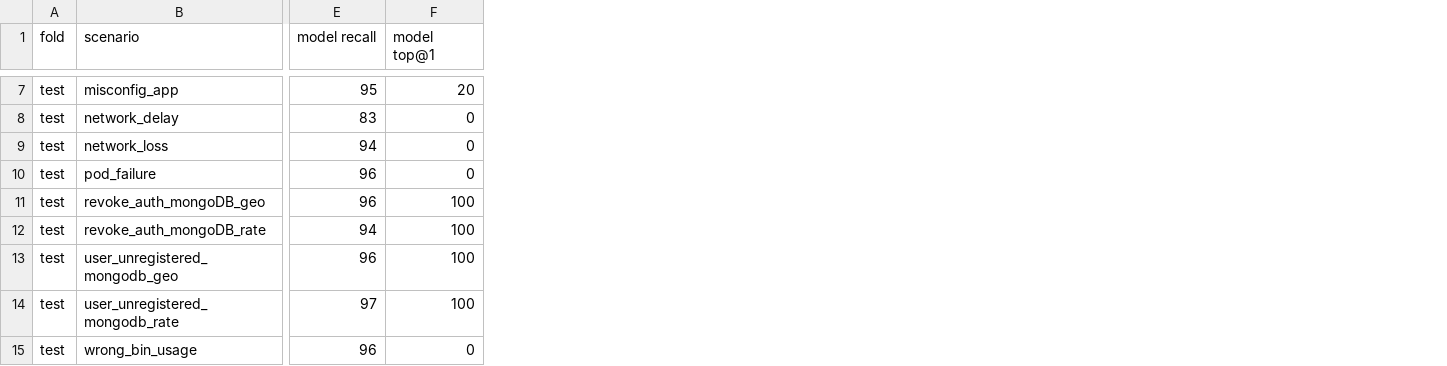
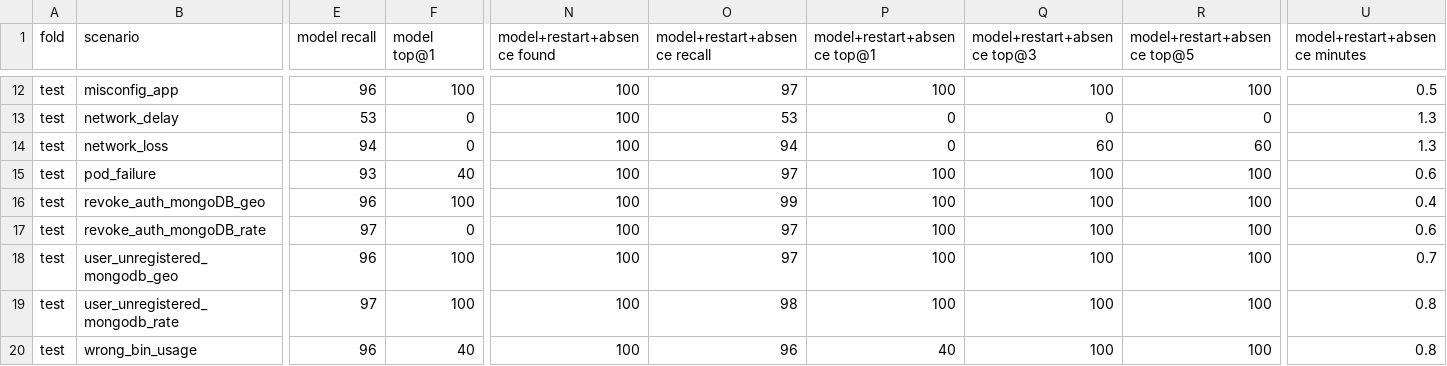
Before and after one commit to martinimarcello00/k8s-observability-mcp, a CSV file: results/pca-B0/hotel/scenarios.csv, drawn as a sheet; only a part is shown, gaps mark what is left out; addresses are those after the commit; the diff covers the shown part only; the diff names each change by its address in the sheet, - before the commit and + after, or states it on an @@ line.

```diff
--- a/results/pca-B0/hotel/scenarios.csv
+++ b/results/pca-B0/hotel/scenarios.csv
+column N (model+restart+absence found), rows 12-20: all 100
+column O (model+restart+absence recall), rows 12-20: 97 | 53 | 94 | 97 | 99 | 97 | 97 | 98 | 96
+column P (model+restart+absence top@1), rows 12-20: 100 | 0 | 0 | 100 | 100 | 100 | 100 | 100 | 40
+column Q (model+restart+absence top@3), rows 12-20: 100 | 0 | 60 | 100 | 100 | 100 | 100 | 100 | 100
+column R (model+restart+absence top@5), rows 12-20: 100 | 0 | 60 | 100 | 100 | 100 | 100 | 100 | 100
+column U (model+restart+absence minutes), rows 12-20: 0.5 | 1.3 | 1.3 | 0.6 | 0.4 | 0.6 | 0.7 | 0.8 | 0.8
-E12 (model recall): 95
+E12 (model recall): 96
-F12 (model top@1): 20
+F12 (model top@1): 100
-E13 (model recall): 83
+E13 (model recall): 53
-E15 (model recall): 96
+E15 (model recall): 93
-F15 (model top@1): 0
+F15 (model top@1): 40
-E17 (model recall): 94
+E17 (model recall): 97
-F17 (model top@1): 100
+F17 (model top@1): 0
-F20 (model top@1): 0
+F20 (model top@1): 40
```
Also changed, not shown: 5 added rows and 30 edited cells elsewhere in this file, results/pca-B0/hotel/alarms.csv, results/pca-B0/hotel/faults.csv, 9 other files.
